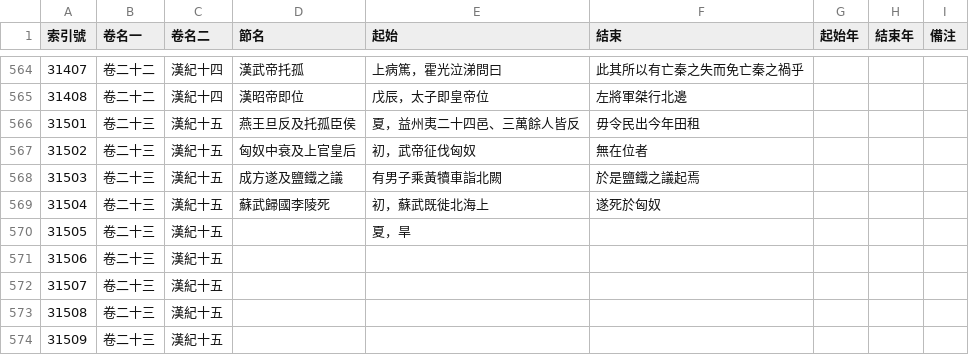
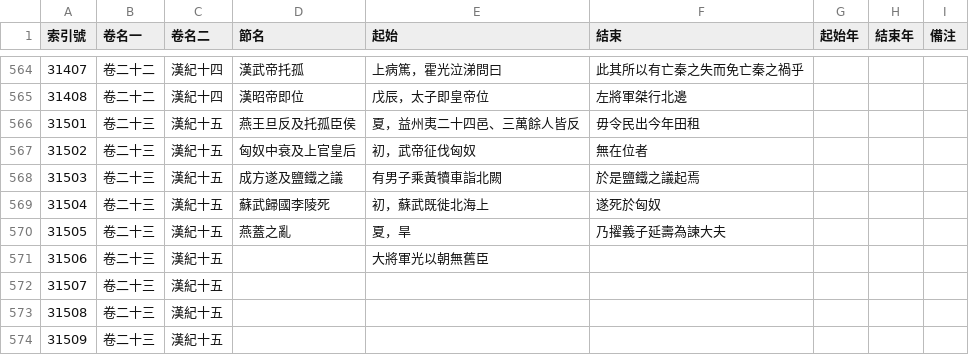
Before and after one commit to gamefang/zizhitongjian, a CSV file: 主要數據/通鑒目錄.csv, drawn as a sheet; only a part is shown, gaps mark what is left out.

```diff
--- a/主要數據/通鑒目錄.csv
+++ b/主要數據/通鑒目錄.csv
@@ -569,4 +569,4 @@
 31504,卷二十三,漢紀十五,蘇武歸國李陵死,初，蘇武既徙北海上,遂死於匈奴,,,
-31505,卷二十三,漢紀十五,,夏，旱,,,,
-31506,卷二十三,漢紀十五,,,,,,
+31505,卷二十三,漢紀十五,燕蓋之亂,夏，旱,乃擢義子延壽為諫大夫,,,
+31506,卷二十三,漢紀十五,,大將軍光以朝無舊臣,,,,
 31507,卷二十三,漢紀十五,,,,,,
```
Also changed, not shown: 主要數據/人物總表.csv, 3 other files.
